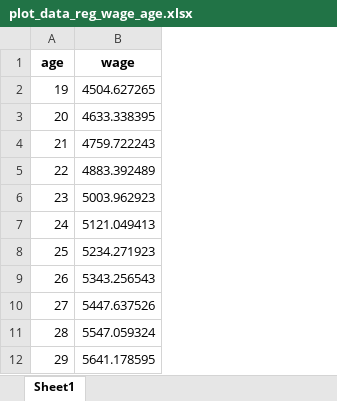
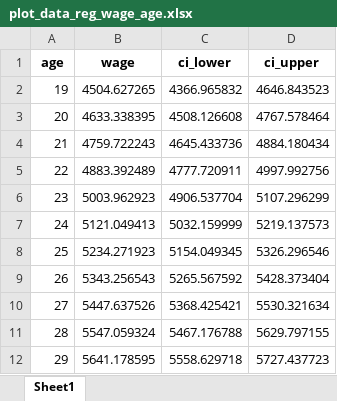
Before and after one commit to alejandro-cardiles/BDML_PSET_1, an Excel workbook: 04_regression/03_output/plot_data_reg_wage_age.xlsx, sheet Sheet1, drawn as a sheet; only a part is shown; values as stored, in another font and other column widths than the file's, no borders; the diff names each change by its address in the sheet, - before the commit and + after, or states it on an @@ line.

```diff
--- a/04_regression/03_output/plot_data_reg_wage_age.xlsx (sheet Sheet1)
+++ b/04_regression/03_output/plot_data_reg_wage_age.xlsx (sheet Sheet1)
+column C (ci_lower), rows 2-12: 4366.965832 | 4508.126608 | 4645.433736 | 4777.720911 | 4906.537704 | 5032.159999 | 5154.049345 | 5265.567592 | 5368.425421 | 5467.176788 | 5558.629718
+column D (ci_upper), rows 2-12: 4646.843523 | 4767.578464 | 4884.180434 | 4997.992756 | 5107.296299 | 5219.137573 | 5326.296546 | 5428.373404 | 5530.321634 | 5629.797155 | 5727.437723
```
Also changed, not shown: 04_regression/03_output/peak_point_reg_wage_age.xlsx, 1 other file.
